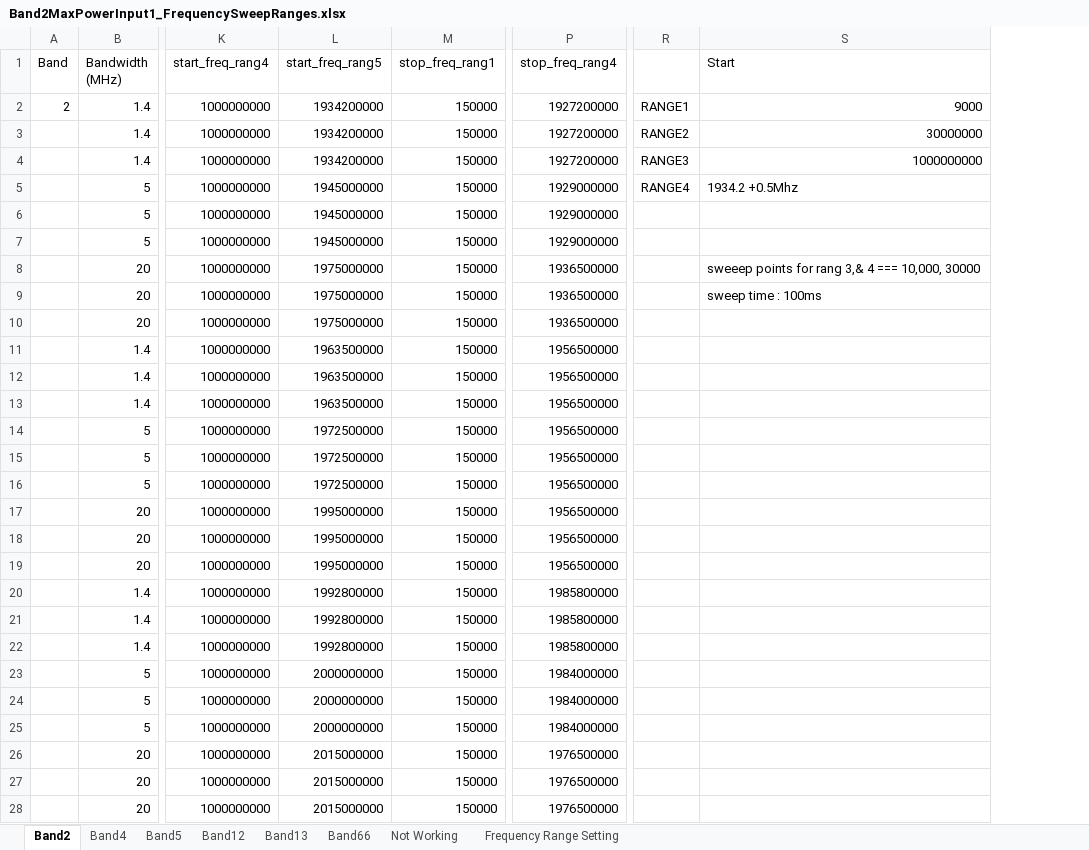
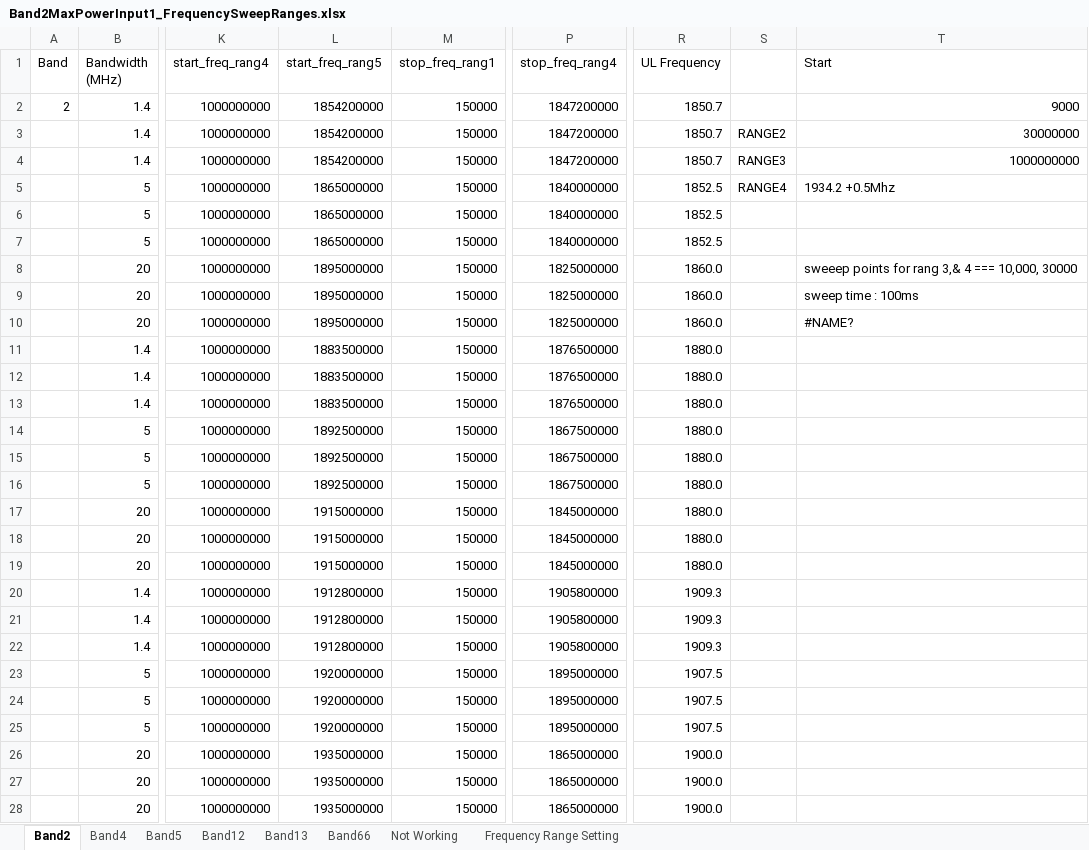
Before and after one commit to santhoshreddyfb/DVT-Wireless-HCL, an Excel workbook: Band2MaxPowerInput1_FrequencySweepRanges.xlsx, sheet Band2, drawn as a sheet; only a part is shown, gaps mark what is left out; values as stored, in another font and other column widths than the file's, no cell formats; addresses are those after the commit; the diff names each change by its address in the sheet, - before the commit and + after, or states it on an @@ line.

Commit message:
modified:   Band2MaxPowerInput1_FrequencySweepRanges.xlsx 	modified:   config_range5.json

```diff
--- a/Band2MaxPowerInput1_FrequencySweepRanges.xlsx (sheet Band2)
+++ b/Band2MaxPowerInput1_FrequencySweepRanges.xlsx (sheet Band2)
+column R (UL Frequency), rows 2-28: 1850.7 | 1850.7 | 1850.7 | 1852.5 | 1852.5 | 1852.5 | 1860.0 | 1860.0 | 1860.0 | 1880.0 | 1880.0 | 1880.0 | 1880.0 | 1880.0 | 1880.0 | 1880.0 | 1880.0 | 1880.0 | 1909.3 | 1909.3 | 1909.3 | 1907.5 | 1907.5 | 1907.5 | 1900.0 | 1900.0 | 1900.0
-L2:L4 (start_freq_rang5): 1934200000
+L2:L4 (start_freq_rang5): 1854200000
-P2:P4 (stop_freq_rang4): 1927200000
+P2:P4 (stop_freq_rang4): 1847200000
-S2: RANGE1
+S2: (empty)
-L5:L7 (start_freq_rang5): 1945000000
+L5:L7 (start_freq_rang5): 1865000000
-P5:P7 (stop_freq_rang4): 1929000000
+P5:P7 (stop_freq_rang4): 1840000000
-L8:L10 (start_freq_rang5): 1975000000
+L8:L10 (start_freq_rang5): 1895000000
-P8:P10 (stop_freq_rang4): 1936500000
+P8:P10 (stop_freq_rang4): 1825000000
-T10 (Start): (empty)
+T10 (Start): #NAME?
-L11:L13 (start_freq_rang5): 1963500000
+L11:L13 (start_freq_rang5): 1883500000
-P11:P13 (stop_freq_rang4): 1956500000
+P11:P13 (stop_freq_rang4): 1876500000
-L14:L16 (start_freq_rang5): 1972500000
+L14:L16 (start_freq_rang5): 1892500000
-P14:P16 (stop_freq_rang4): 1956500000
+P14:P16 (stop_freq_rang4): 1867500000
-L17:L19 (start_freq_rang5): 1995000000
+L17:L19 (start_freq_rang5): 1915000000
-P17:P19 (stop_freq_rang4): 1956500000
+P17:P19 (stop_freq_rang4): 1845000000
-L20:L22 (start_freq_rang5): 1992800000
+L20:L22 (start_freq_rang5): 1912800000
-P20:P22 (stop_freq_rang4): 1985800000
+P20:P22 (stop_freq_rang4): 1905800000
-L23:L25 (start_freq_rang5): 2000000000
+L23:L25 (start_freq_rang5): 1920000000
-P23:P25 (stop_freq_rang4): 1984000000
+P23:P25 (stop_freq_rang4): 1895000000
-L26:L28 (start_freq_rang5): 2015000000
+L26:L28 (start_freq_rang5): 1935000000
-P26:P28 (stop_freq_rang4): 1976500000
+P26:P28 (stop_freq_rang4): 1865000000
```
Also changed, not shown: sheet Band5, sheet Band4, sheet Band13, cell formats, formulas that keep their value, 4 other files.
